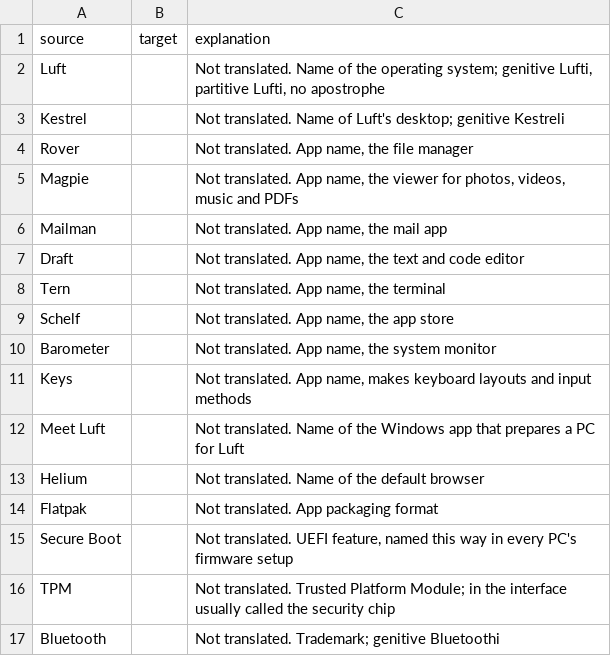
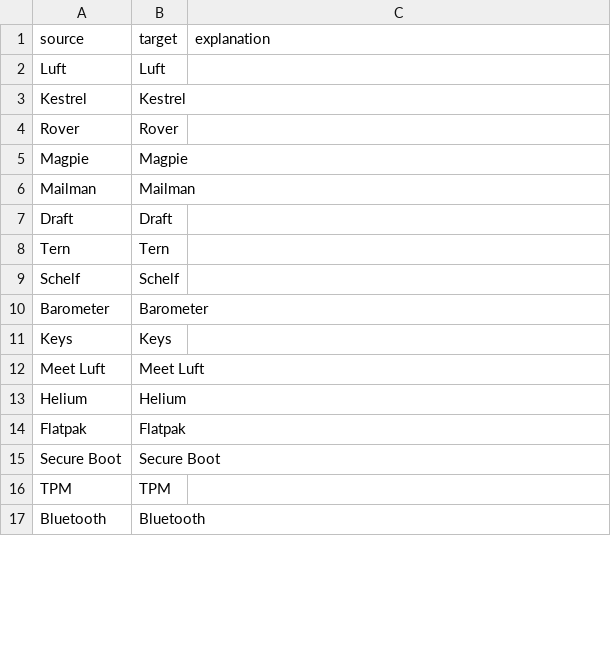
Before and after one commit to Lantharos/Luft, a CSV file: packages/i18n/glossary/et.csv, drawn as a sheet; only a part is shown; the diff covers the shown part only.

Commit message:
chore(l10n): update Estonian translation
chore(l10n): update Estonian translation

Co-authored-by: Hosted Weblate <hosted@weblate.org>
Co-authored-by: Priit Jõerüüt <jrthwlate@users.noreply.hosted.weblate.org>
Language: Estonian
Progress: 100.0% (124 of 124 strings)
Progress: 100.0% (39 of 39 strings)
Translate-URL: https://hosted.weblate.org/projects/luft/glossary/et/
Translate-URL: https://hosted.weblate.org/projects/luft/settings-pages/et/
Translation: Luft/Glossary
Translation: Luft/settings-pages

```diff
--- a/packages/i18n/glossary/et.csv
+++ b/packages/i18n/glossary/et.csv
@@ -2,16 +2,16 @@ source,target,explanation
-Luft,,"Not translated. Name of the operating system; genitive Lufti, partitive Lufti, no apostrophe"
-Kestrel,,"Not translated. Name of Luft's desktop; genitive Kestreli"
-Rover,,"Not translated. App name, the file manager"
-Magpie,,"Not translated. App name, the viewer for photos, videos, music and PDFs"
-Mailman,,"Not translated. App name, the mail app"
-Draft,,"Not translated. App name, the text and code editor"
-Tern,,"Not translated. App name, the terminal"
-Schelf,,"Not translated. App name, the app store"
-Barometer,,"Not translated. App name, the system monitor"
-Keys,,"Not translated. App name, makes keyboard layouts and input methods"
-Meet Luft,,Not translated. Name of the Windows app that prepares a PC for Luft
-Helium,,Not translated. Name of the default browser
-Flatpak,,Not translated. App packaging format
-Secure Boot,,"Not translated. UEFI feature, named this way in every PC's firmware setup"
-TPM,,Not translated. Trusted Platform Module; in the interface usually called the security chip
-Bluetooth,,"Not translated. Trademark; genitive Bluetoothi"
+"Luft","Luft",""
+"Kestrel","Kestrel",""
+"Rover","Rover",""
+"Magpie","Magpie",""
+"Mailman","Mailman",""
+"Draft","Draft",""
+"Tern","Tern",""
+"Schelf","Schelf",""
+"Barometer","Barometer",""
+"Keys","Keys",""
+"Meet Luft","Meet Luft",""
+"Helium","Helium",""
+"Flatpak","Flatpak",""
+"Secure Boot","Secure Boot",""
+"TPM","TPM",""
+"Bluetooth","Bluetooth",""
```
Also changed, not shown: 108 edited cells elsewhere in this file.
